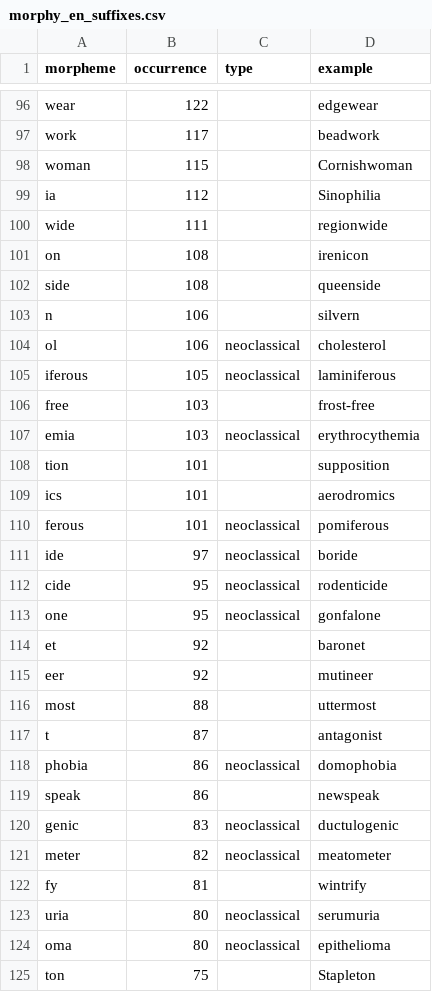
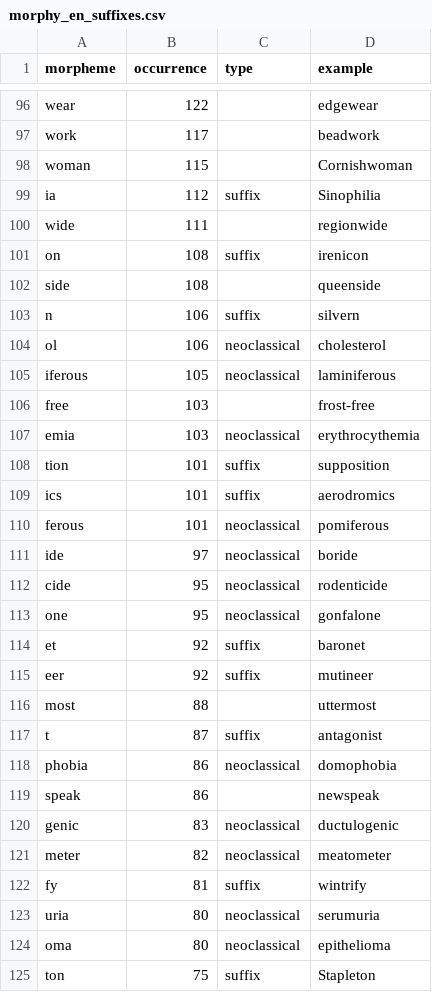
Before and after one commit to PaulLerner/neott, a CSV file: annot/morphy_en_suffixes.csv, drawn as a sheet; only a part is shown, gaps mark what is left out; the diff covers the shown part only.

```diff
--- a/annot/morphy_en_suffixes.csv
+++ b/annot/morphy_en_suffixes.csv
@@ -98,7 +98,7 @@ work,117,,beadwork
 woman,115,,Cornishwoman
-ia,112,,Sinophilia
+ia,112,suffix,Sinophilia
 wide,111,,regionwide
-on,108,,irenicon
+on,108,suffix,irenicon
 side,108,,queenside
-n,106,,silvern
+n,106,suffix,silvern
 ol,106,neoclassical,cholesterol
@@ -107,4 +107,4 @@ free,103,,frost-free
 emia,103,neoclassical,erythrocythemia
-tion,101,,supposition
-ics,101,,aerodromics
+tion,101,suffix,supposition
+ics,101,suffix,aerodromics
 ferous,101,neoclassical,pomiferous
@@ -113,6 +113,6 @@ cide,95,neoclassical,rodenticide
 one,95,neoclassical,gonfalone
-et,92,,baronet
-eer,92,,mutineer
+et,92,suffix,baronet
+eer,92,suffix,mutineer
 most,88,,uttermost
-t,87,,antagonist
+t,87,suffix,antagonist
 phobia,86,neoclassical,domophobia
@@ -121,5 +121,5 @@ genic,83,neoclassical,ductulogenic
 meter,82,neoclassical,meatometer
-fy,81,,wintrify
+fy,81,suffix,wintrify
 uria,80,neoclassical,serumuria
 oma,80,neoclassical,epithelioma
-ton,75,,Stapleton
+ton,75,suffix,Stapleton
```
Also changed, not shown: 28 edited cells elsewhere in this file, annot/morphy_en_prefixes.csv.
